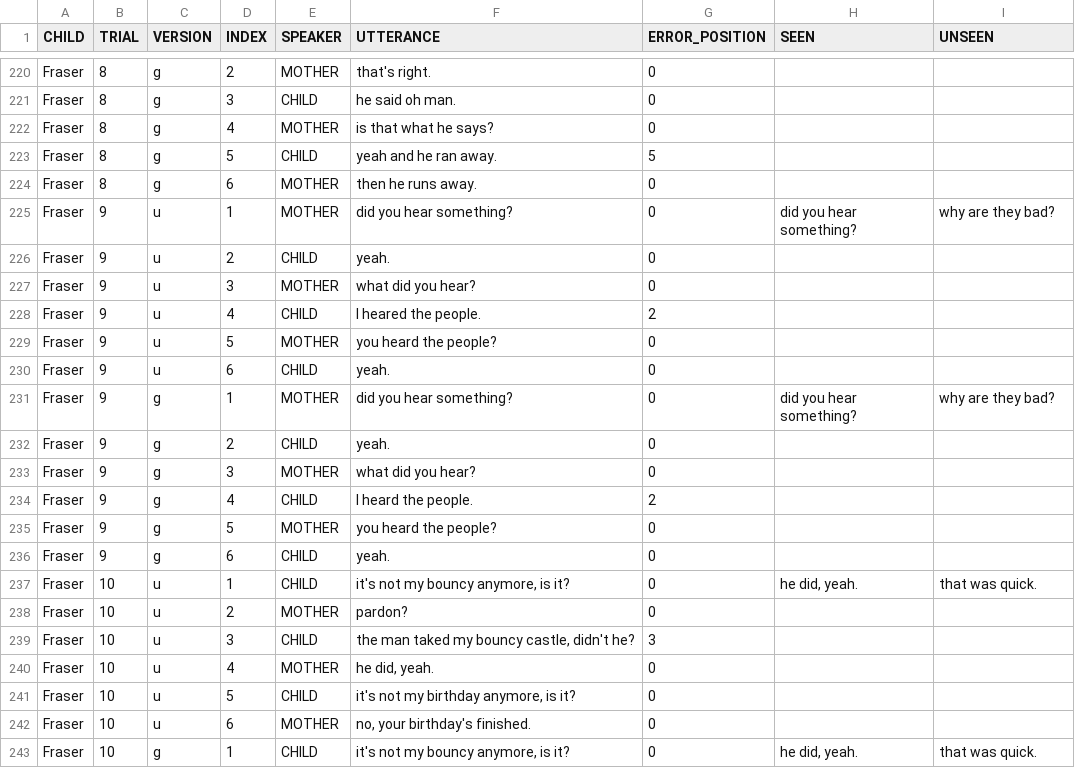
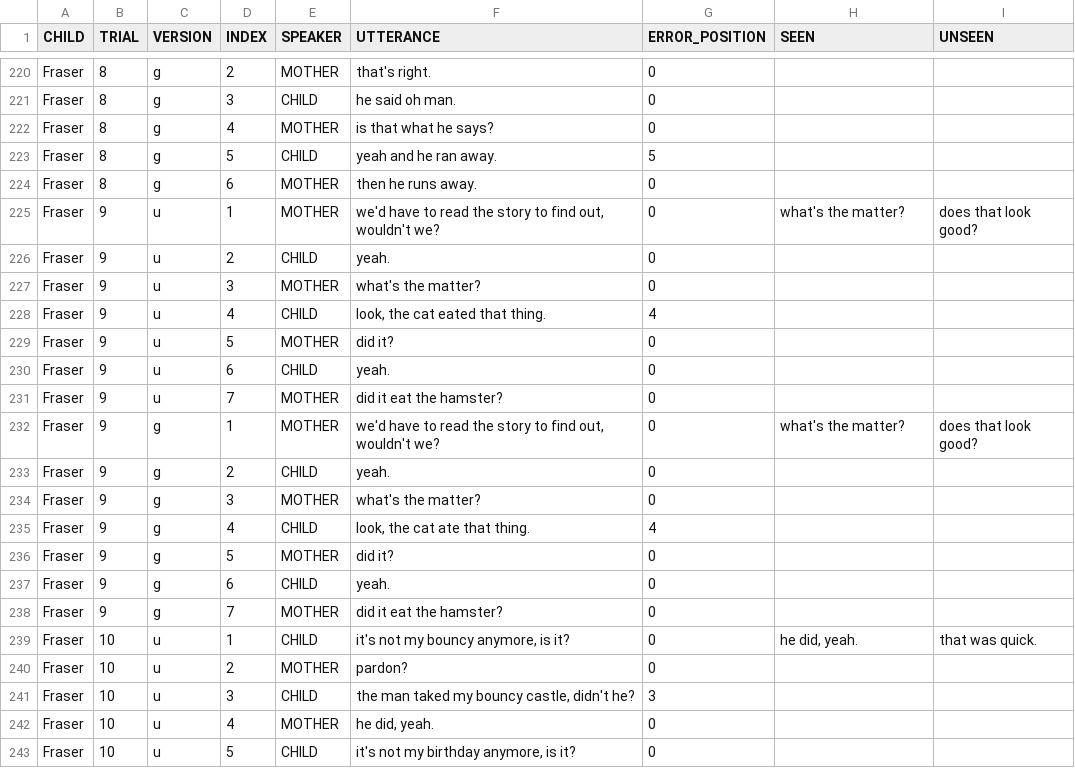
Before and after one commit to emrusso/regularization, a CSV file: mturk/trials.csv, drawn as a sheet; only a part is shown, gaps mark what is left out; the shorter side is filled out with more unchanged rows.

Commit message:
change heared trial to eated

```diff
--- a/mturk/trials.csv
+++ b/mturk/trials.csv
@@ -224,14 +224,16 @@ Fraser,8,g,5,CHILD,yeah and he ran away.,5,,
 Fraser,8,g,6,MOTHER,then he runs away.,0,,
-Fraser,9,u,1,MOTHER,did you hear something?,0,did you hear something?,why are they bad?
+Fraser,9,u,1,MOTHER,"we'd have to read the story to find out, wouldn't we?",0,what's the matter?,does that look good?
 Fraser,9,u,2,CHILD,yeah.,0,,
-Fraser,9,u,3,MOTHER,what did you hear?,0,,
-Fraser,9,u,4,CHILD,I heared the people.,2,,
-Fraser,9,u,5,MOTHER,you heard the people?,0,,
+Fraser,9,u,3,MOTHER,what's the matter?,0,,
+Fraser,9,u,4,CHILD,"look, the cat eated that thing.",4,,
+Fraser,9,u,5,MOTHER,did it?,0,,
 Fraser,9,u,6,CHILD,yeah.,0,,
-Fraser,9,g,1,MOTHER,did you hear something?,0,did you hear something?,why are they bad?
+Fraser,9,u,7,MOTHER,did it eat the hamster?,0,,
+Fraser,9,g,1,MOTHER,"we'd have to read the story to find out, wouldn't we?",0,what's the matter?,does that look good?
 Fraser,9,g,2,CHILD,yeah.,0,,
-Fraser,9,g,3,MOTHER,what did you hear?,0,,
-Fraser,9,g,4,CHILD,I heard the people.,2,,
-Fraser,9,g,5,MOTHER,you heard the people?,0,,
+Fraser,9,g,3,MOTHER,what's the matter?,0,,
+Fraser,9,g,4,CHILD,"look, the cat ate that thing.",4,,
+Fraser,9,g,5,MOTHER,did it?,0,,
 Fraser,9,g,6,CHILD,yeah.,0,,
+Fraser,9,g,7,MOTHER,did it eat the hamster?,0,,
 Fraser,10,u,1,CHILD,"it's not my bouncy anymore, is it?",0,"he did, yeah.",that was quick.
```
Also changed, not shown: 1 other file.
